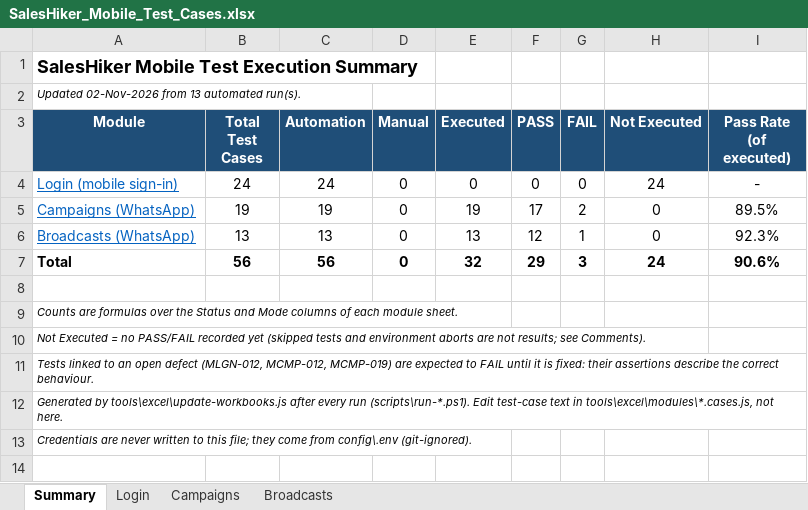
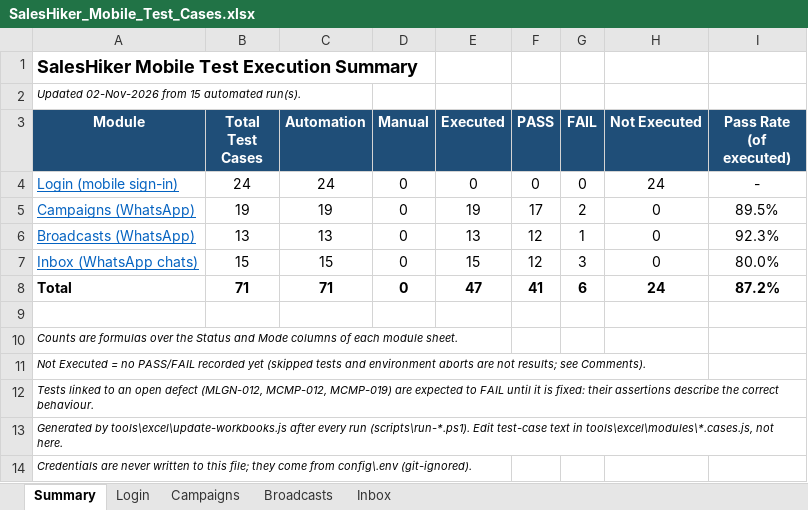
Before and after one commit to KalpeshMevada03062019/SalesHikerMobileApp, an Excel workbook: docs/SalesHiker_Mobile_Test_Cases.xlsx, sheet Summary, drawn as a sheet; values as stored, in another font and other column widths than the file's, no borders; addresses are those after the commit; the diff names each change by its address in the sheet, - before the commit and + after, or states it on an @@ line.

```diff
--- a/docs/SalesHiker_Mobile_Test_Cases.xlsx (sheet Summary)
+++ b/docs/SalesHiker_Mobile_Test_Cases.xlsx (sheet Summary)
+sheet tab: Inbox
-A2 (Module): Updated 02-Nov-2026 from 13 automated run(s).
+A2 (Module): Updated 02-Nov-2026 from 15 automated run(s).
+row 7: Inbox (WhatsApp chats) | 15 | 15 | 0 | 15 | 12 | 3 | 0 | 80.0%
-B8 (Total Test Cases): 56
+B8 (Total Test Cases): 71
-C8 (Automation): 56
+C8 (Automation): 71
-E8 (Executed): 32
+E8 (Executed): 47
-F8 (PASS): 29
+F8 (PASS): 41
-G8 (FAIL): 3
+G8 (FAIL): 6
-I8 (Pass Rate (of executed)): 90.6%
+I8 (Pass Rate (of executed)): 87.2%
```
Also changed, not shown: formulas that keep their value, docs/SalesHiker_Mobile_Defect_Tracker.xlsx, 27 other files.
